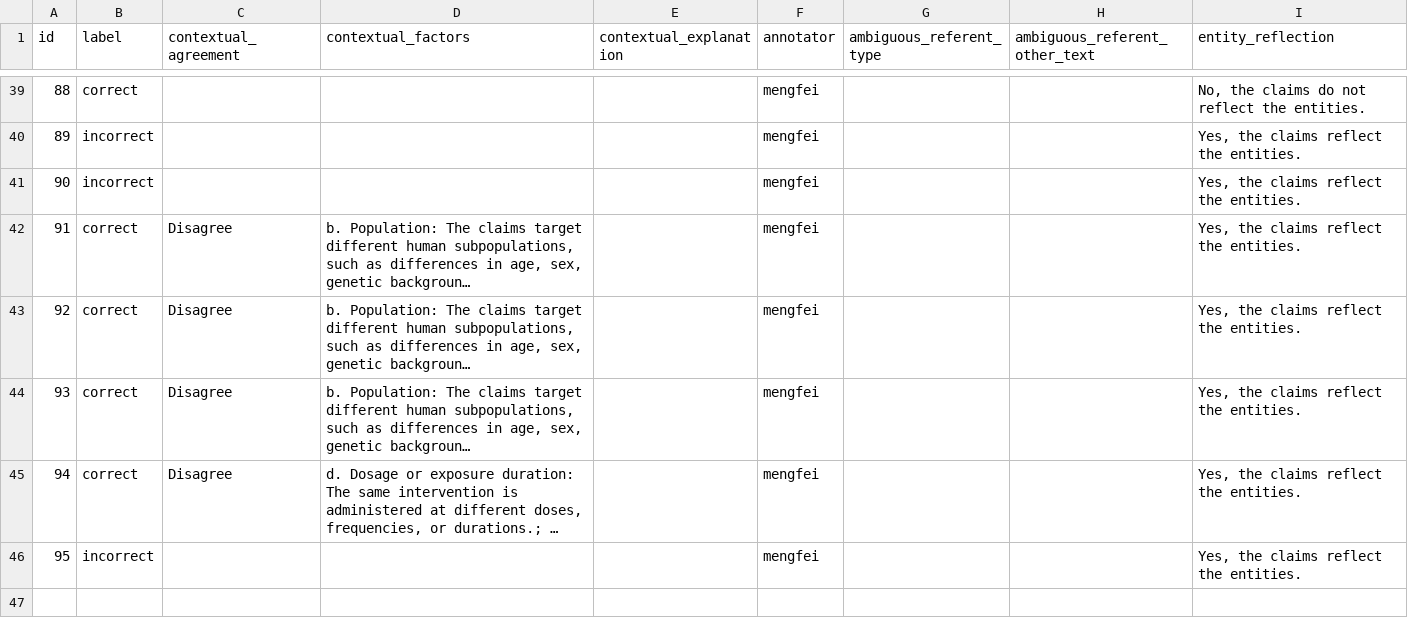
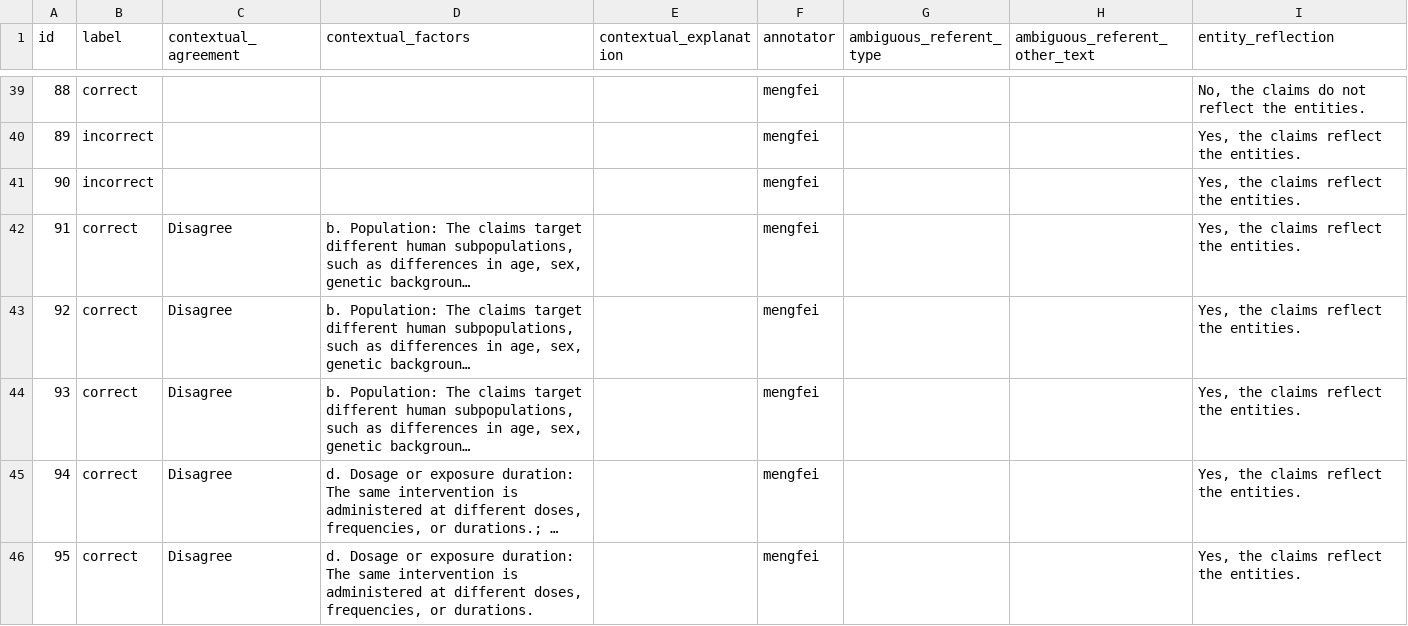
Before and after one commit to MengfeiLan/Annotation_Drug_Disease_Con, a CSV file: annotations/mengfei.csv, drawn as a sheet; only a part is shown, gaps mark what is left out; long unchanged cells end in …; the diff names each change by its address in the sheet, - before the commit and + after, or states it on an @@ line.

Commit message:
Update annotations

```diff
--- a/annotations/mengfei.csv
+++ b/annotations/mengfei.csv
-B46 (label): incorrect
+B46 (label): correct
-C46 (contextual_agreement): (empty)
+C46 (contextual_agreement): Disagree
-D46 (contextual_factors): (empty)
+D46 (contextual_factors): d. Dosage or exposure duration: The same intervention is administered at different doses, frequencies, or durations.
```
